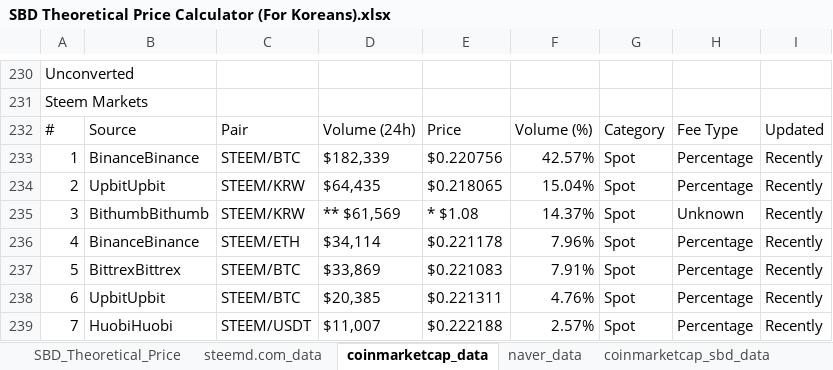
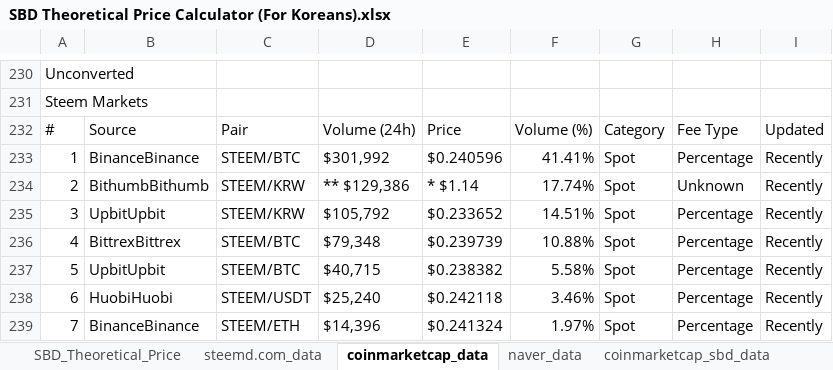
Before and after one commit to lostmine27/analysis, an Excel workbook: SBD Theoretical Price Calculator (For Koreans).xlsx, sheet coinmarketcap_data, drawn as a sheet; only a part is shown, gaps mark what is left out; values as stored, in another font and other column widths than the file's, no borders; the diff covers the shown part only; the diff names each change by its address in the sheet, - before the commit and + after, or states it on an @@ line.

```diff
--- a/SBD Theoretical Price Calculator (For Koreans).xlsx (sheet coinmarketcap_data)
+++ b/SBD Theoretical Price Calculator (For Koreans).xlsx (sheet coinmarketcap_data)
-D233: $182,339
+D233: $301,992
-E233: $0.220756
+E233: $0.240596
-F233: 42.57%
+F233: 41.41%
-B234: UpbitUpbit
+B234: BithumbBithumb
-D234: $64,435
+D234: ** $129,386
-E234: $0.218065
+E234: * $1.14
-F234: 15.04%
+F234: 17.74%
-H234: Percentage
+H234: Unknown
-B235: BithumbBithumb
+B235: UpbitUpbit
-D235: ** $61,569
+D235: $105,792
-E235: * $1.08
+E235: $0.233652
-F235: 14.37%
+F235: 14.51%
-H235: Unknown
+H235: Percentage
-B236: BinanceBinance
+B236: BittrexBittrex
-C236: STEEM/ETH
+C236: STEEM/BTC
-D236: $34,114
+D236: $79,348
-E236: $0.221178
+E236: $0.239739
-F236: 7.96%
+F236: 10.88%
-B237: BittrexBittrex
+B237: UpbitUpbit
-D237: $33,869
+D237: $40,715
-E237: $0.221083
+E237: $0.238382
-F237: 7.91%
+F237: 5.58%
-B238: UpbitUpbit
+B238: HuobiHuobi
-C238: STEEM/BTC
+C238: STEEM/USDT
-D238: $20,385
+D238: $25,240
-E238: $0.221311
+E238: $0.242118
-F238: 4.76%
+F238: 3.46%
-B239: HuobiHuobi
+B239: BinanceBinance
-C239: STEEM/USDT
+C239: STEEM/ETH
-D239: $11,007
+D239: $14,396
-E239: $0.222188
+E239: $0.241324
-F239: 2.57%
+F239: 1.97%
```
Also changed, not shown: 73 edited cells elsewhere in this sheet, sheet SBD_Theoretical_Price, sheet steemd.com_data, sheet naver_data, sheet coinmarketcap_sbd_data.
